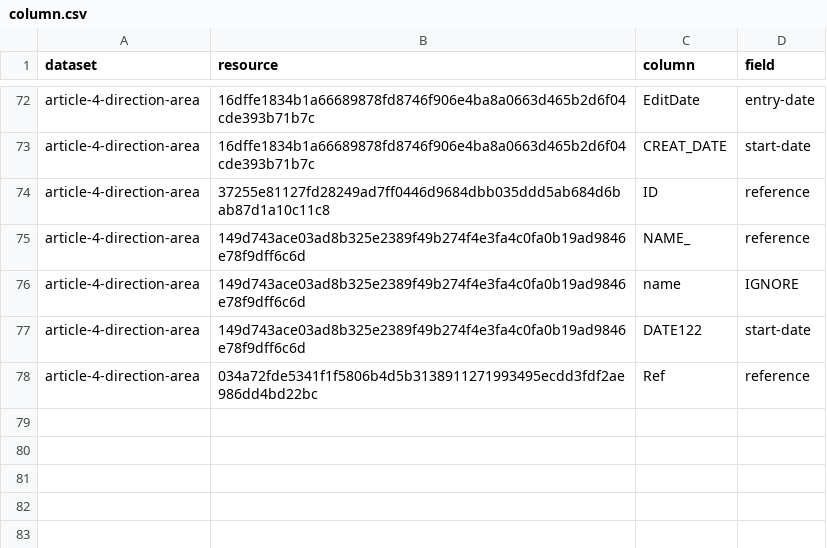
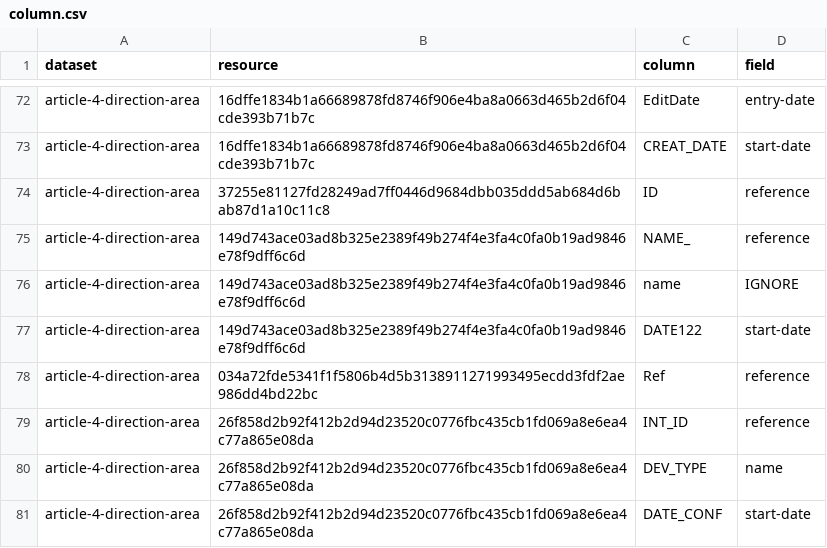
Before and after one commit to digital-land/article-4-direction-collection, a CSV file: pipeline/column.csv, drawn as a sheet; only a part is shown, gaps mark what is left out; the diff names each change by its address in the sheet, - before the commit and + after, or states it on an @@ line.

```diff
--- a/pipeline/column.csv
+++ b/pipeline/column.csv
+row 79: article-4-direction-area | 26f858d2b92f412b2d94d23520c0776fbc435cb1fd069a8e6ea4c77a865e08da | INT_ID | reference
+row 80: article-4-direction-area | 26f858d2b92f412b2d94d23520c0776fbc435cb1fd069a8e6ea4c77a865e08da | DEV_TYPE | name
+row 81: article-4-direction-area | 26f858d2b92f412b2d94d23520c0776fbc435cb1fd069a8e6ea4c77a865e08da | DATE_CONF | start-date
```
Also changed, not shown: collection/endpoint.csv, collection/source.csv, 2 other files.
